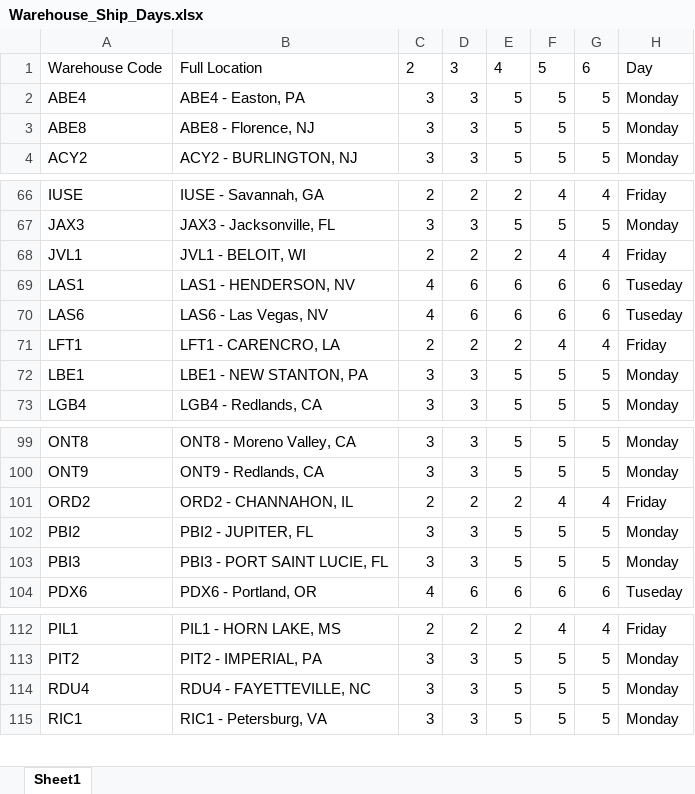
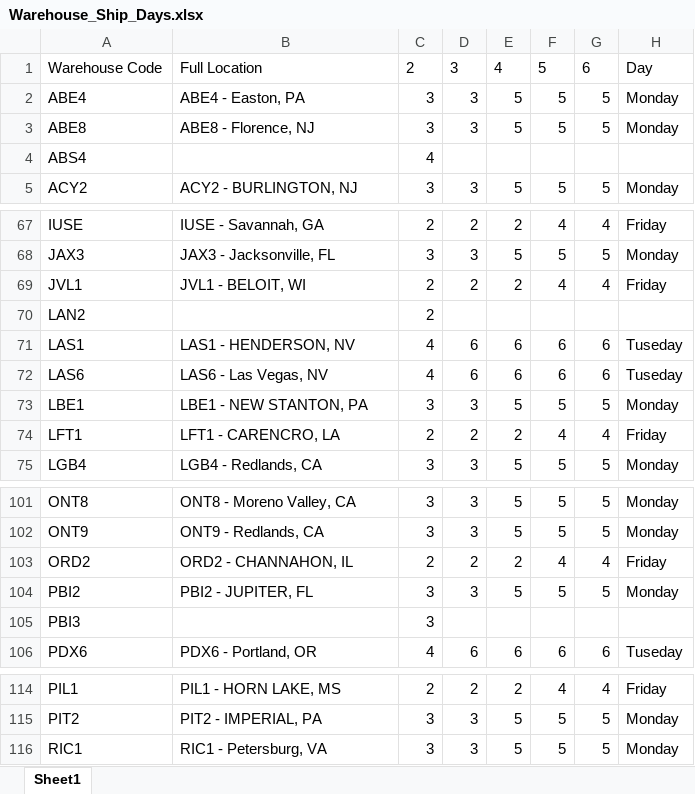
Before and after one commit to QCreates/ARN-Invoice_Submissions, an Excel workbook: Warehouse_Ship_Days.xlsx, sheet Sheet1, drawn as a sheet; only a part is shown, gaps mark what is left out; values as stored, in another font and other column widths than the file's, no borders; table styles not drawn; addresses are those after the commit; the diff covers the shown part only; the diff names each change by its address in the sheet, - before the commit and + after, or states it on an @@ line.

```diff
--- a/Warehouse_Ship_Days.xlsx (sheet Sheet1)
+++ b/Warehouse_Ship_Days.xlsx (sheet Sheet1)
+row 4: ABS4 |  | 4
+row 70: LAN2 |  | 2
@@ row 72 moved to row 73: LBE1 @@
-B105: PBI3 - PORT SAINT LUCIE, FL
+B105: (empty)
-D105: 3
+D105: (empty)
-E105: 5
+E105: (empty)
-F105: 5
+F105: (empty)
-G105: 5
+G105: (empty)
-H105: Monday
+H105: (empty)
@@ row 114 moved to row 179: RDU4 @@
```
Also changed, not shown: 18 added rows and 9 edited cells elsewhere in this sheet, 2 other files.
